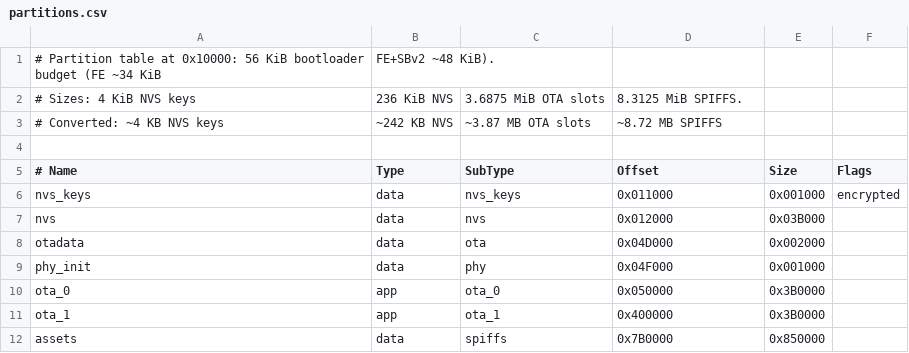
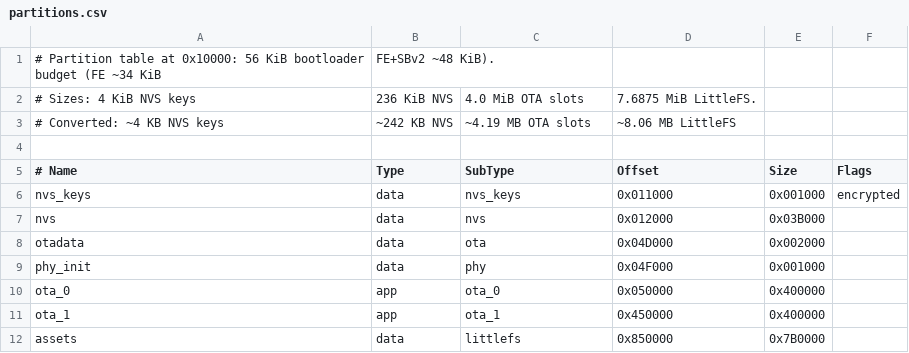
Before and after one commit to RoboticWorx/PolyCast5, a CSV file: partitions.csv, drawn as a sheet.

Commit message:
perf!: switched assets from SPIFFS to LittleFS
This moves assets management to newer LittleFS system. This optimizes memory better to grant +28.6% more OTA headroom and free up ~304 KB of PSRAM! W.

- Repartition (LittleFS enabled tighter asset fill): +320 KiB per slot
- LittleFS code overhead vs SPIFFS: -15 KiB per slot
- Net per slot: +305 KiB

```diff
--- a/partitions.csv
+++ b/partitions.csv
@@ -1,4 +1,4 @@
 # Partition table at 0x10000: 56 KiB bootloader budget (FE ~34 KiB, FE+SBv2 ~48 KiB).
-# Sizes:      4 KiB NVS keys,  236 KiB NVS,  3.6875 MiB OTA slots,  8.3125 MiB SPIFFS.
-# Converted: ~4 KB NVS keys,  ~242 KB NVS,  ~3.87 MB OTA slots,    ~8.72 MB SPIFFS
+# Sizes:      4 KiB NVS keys,  236 KiB NVS,  4.0 MiB OTA slots,  7.6875 MiB LittleFS.
+# Converted: ~4 KB NVS keys,  ~242 KB NVS,  ~4.19 MB OTA slots,  ~8.06 MB LittleFS
 
@@ -9,4 +9,4 @@ otadata,  data, ota,      0x04D000, 0x002000,
 phy_init, data, phy,      0x04F000, 0x001000,
-ota_0,    app,  ota_0,    0x050000, 0x3B0000,
-ota_1,    app,  ota_1,    0x400000, 0x3B0000,
-assets,   data, spiffs,   0x7B0000, 0x850000,
+ota_0,    app,  ota_0,    0x050000, 0x400000,
+ota_1,    app,  ota_1,    0x450000, 0x400000,
+assets,   data, littlefs, 0x850000, 0x7B0000,
```
Also changed, not shown: 16 other files.
